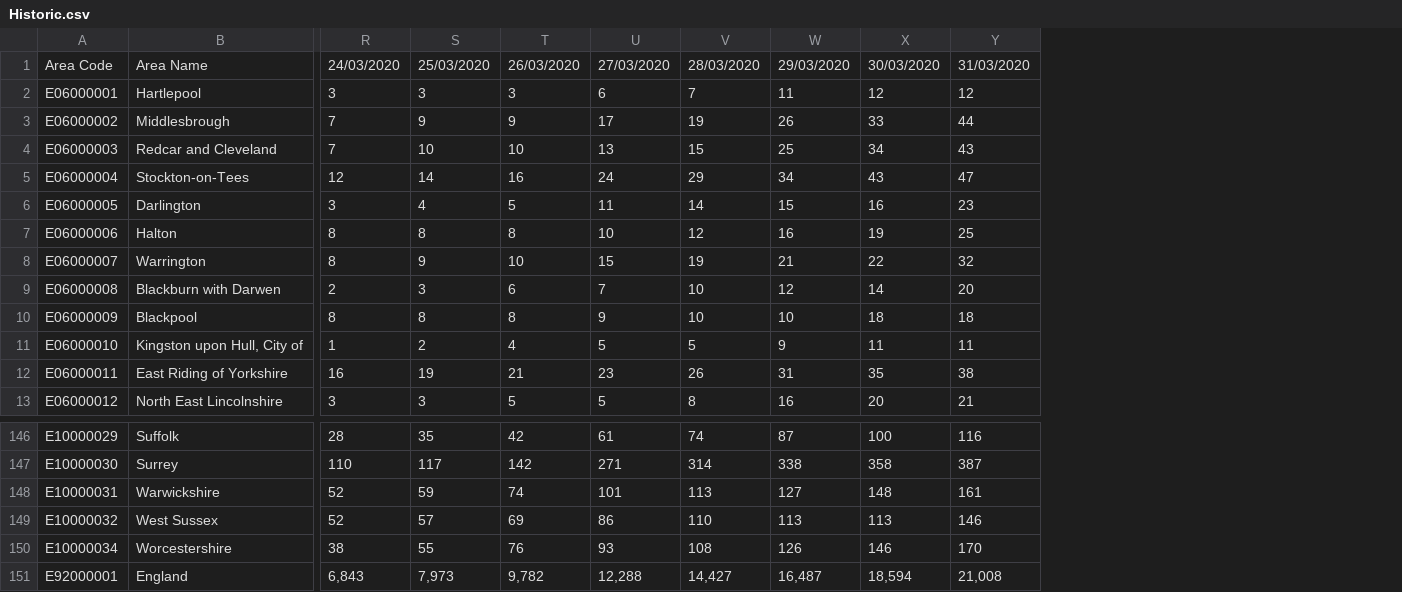
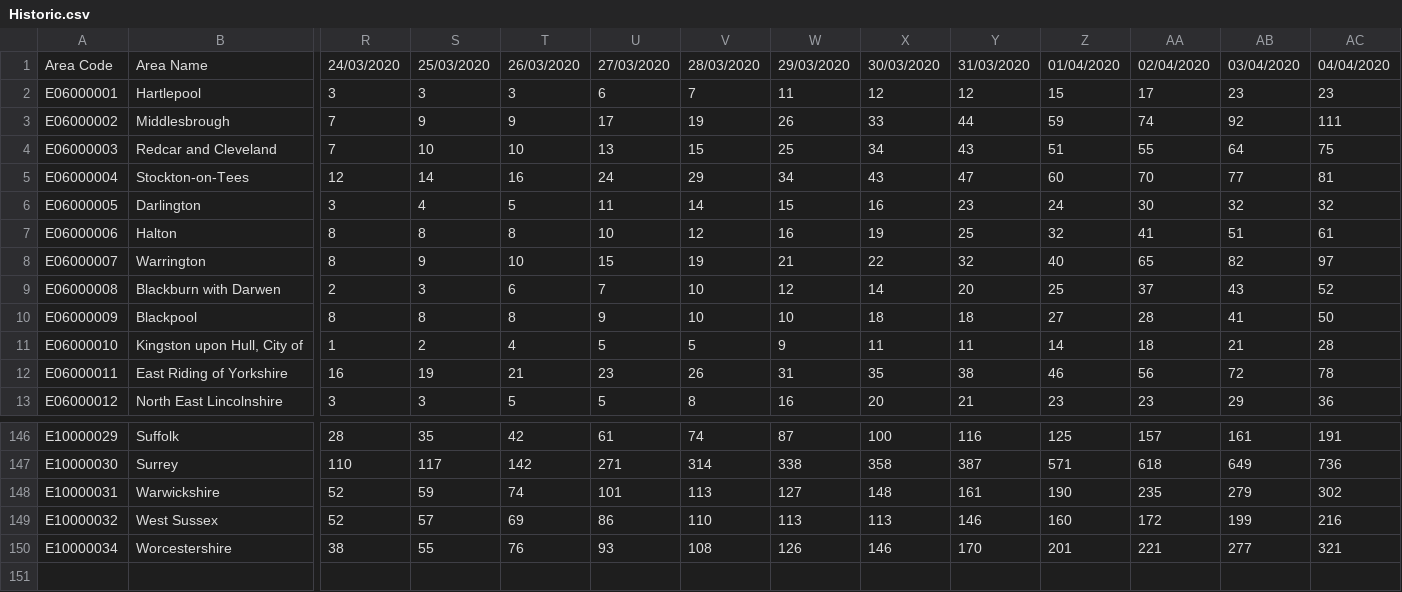
Before and after one commit to project-wildfyre/covid-stats, a CSV file: src/main/resources/Historic.csv, drawn as a sheet; only a part is shown, gaps mark what is left out; removed rows and columns are numbered as before the commit, all else as after; rows hold the shown columns only; the diff names each change by its address in the sheet, - before the commit and + after, or states it on an @@ line.

```diff
--- a/src/main/resources/Historic.csv
+++ b/src/main/resources/Historic.csv
+column Z, rows 1-13: 01/04/2020 | 15 | 59 | 51 | 60 | 24 | 32 | 40 | 25 | 27 | 14 | 46 | 23; rows 146-150: 125 | 571 | 190 | 160 | 201
+column AA, rows 1-13: 02/04/2020 | 17 | 74 | 55 | 70 | 30 | 41 | 65 | 37 | 28 | 18 | 56 | 23; rows 146-150: 157 | 618 | 235 | 172 | 221
+column AB, rows 1-13: 03/04/2020 | 23 | 92 | 64 | 77 | 32 | 51 | 82 | 43 | 41 | 21 | 72 | 29; rows 146-150: 161 | 649 | 279 | 199 | 277
+column AC, rows 1-13: 04/04/2020 | 23 | 111 | 75 | 81 | 32 | 61 | 97 | 52 | 50 | 28 | 78 | 36; rows 146-150: 191 | 736 | 302 | 216 | 321
-row 151: E92000001 | England | 6,843 | 7,973 | 9,782 | 12,288 | 14,427 | 16,487 | 18,594 | 21,008
```
Also changed, not shown: 1 other file.
